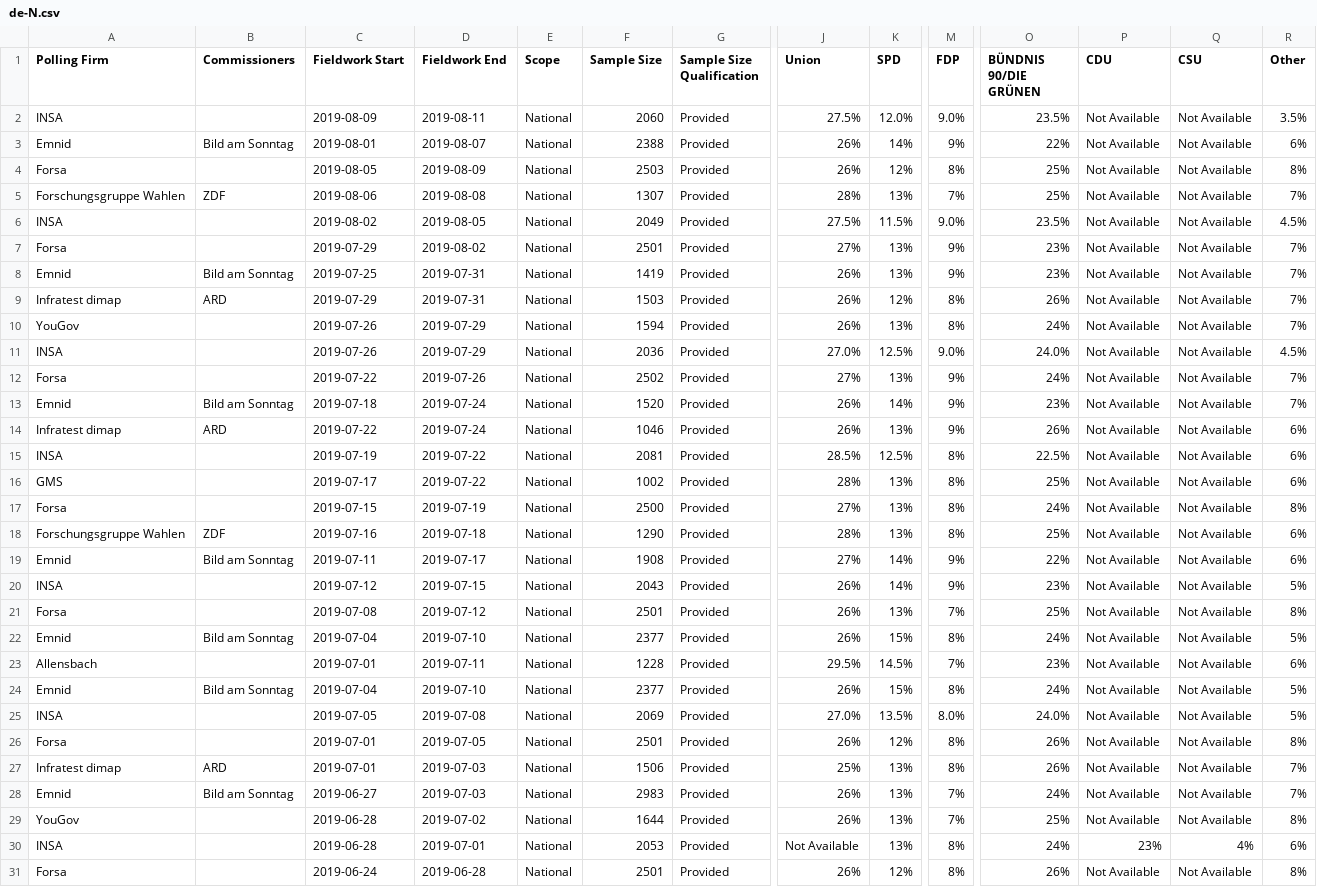
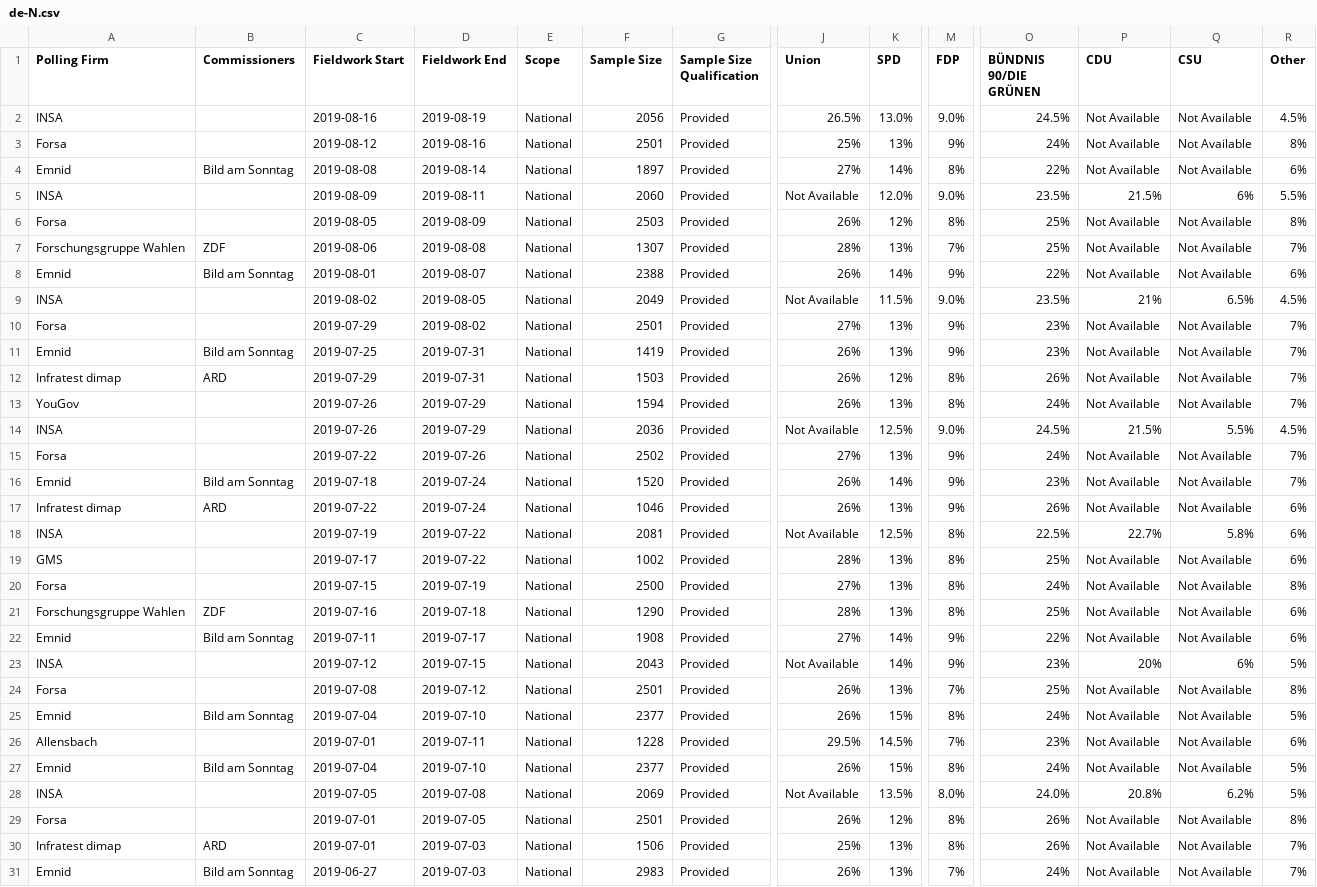
Before and after one commit to filipvanlaenen/eopaod, a CSV file: docs/de-N.csv, drawn as a sheet; only a part is shown, gaps mark what is left out; the shorter side is filled out with more unchanged rows; addresses are those after the commit; rows hold the shown columns only; the diff names each change by its address in the sheet, - before the commit and + after, or states it on an @@ line.

```diff
--- a/docs/de-N.csv
+++ b/docs/de-N.csv
-C2 (Fieldwork Start): 2019-08-09
+C2 (Fieldwork Start): 2019-08-16
-D2 (Fieldwork End): 2019-08-11
+D2 (Fieldwork End): 2019-08-19
-F2 (Sample Size): 2060
+F2 (Sample Size): 2056
-J2 (Union): 27.5%
+J2 (Union): 26.5%
-K2 (SPD): 12.0%
+K2 (SPD): 13.0%
-O2 (BÜNDNIS 90/DIE GRÜNEN): 23.5%
+O2 (BÜNDNIS 90/DIE GRÜNEN): 24.5%
-R2 (Other): 3.5%
+R2 (Other): 4.5%
+row 3: Forsa |  | 2019-08-12 | 2019-08-16 | National | 2501 | Provided | 25% | 13% | 9% | 24% | Not Available | Not Available | 8%
-C4 (Fieldwork Start): 2019-08-01
+C4 (Fieldwork Start): 2019-08-08
-D4 (Fieldwork End): 2019-08-07
+D4 (Fieldwork End): 2019-08-14
-F4 (Sample Size): 2388
+F4 (Sample Size): 1897
-J4 (Union): 26%
+J4 (Union): 27%
-M4 (FDP): 9%
+M4 (FDP): 8%
+row 5: INSA |  | 2019-08-09 | 2019-08-11 | National | 2060 | Provided | Not Available | 12.0% | 9.0% | 23.5% | 21.5% | 6% | 5.5%
+row 8: Emnid | Bild am Sonntag | 2019-08-01 | 2019-08-07 | National | 2388 | Provided | 26% | 14% | 9% | 22% | Not Available | Not Available | 6%
-J9 (Union): 27.5%
+J9 (Union): Not Available
-P9 (CDU): Not Available
+P9 (CDU): 21%
-Q9 (CSU): Not Available
+Q9 (CSU): 6.5%
-J14 (Union): 27.0%
+J14 (Union): Not Available
-O14 (BÜNDNIS 90/DIE GRÜNEN): 24.0%
+O14 (BÜNDNIS 90/DIE GRÜNEN): 24.5%
-P14 (CDU): Not Available
+P14 (CDU): 21.5%
-Q14 (CSU): Not Available
+Q14 (CSU): 5.5%
-J18 (Union): 28.5%
+J18 (Union): Not Available
-P18 (CDU): Not Available
+P18 (CDU): 22.7%
-Q18 (CSU): Not Available
+Q18 (CSU): 5.8%
-J23 (Union): 26%
+J23 (Union): Not Available
-P23 (CDU): Not Available
+P23 (CDU): 20%
-Q23 (CSU): Not Available
+Q23 (CSU): 6%
-J28 (Union): 27.0%
+J28 (Union): Not Available
-P28 (CDU): Not Available
+P28 (CDU): 20.8%
-Q28 (CSU): Not Available
+Q28 (CSU): 6.2%
```
Also changed, not shown: docs/at-N.csv, docs/at.csv, 1 other file.
